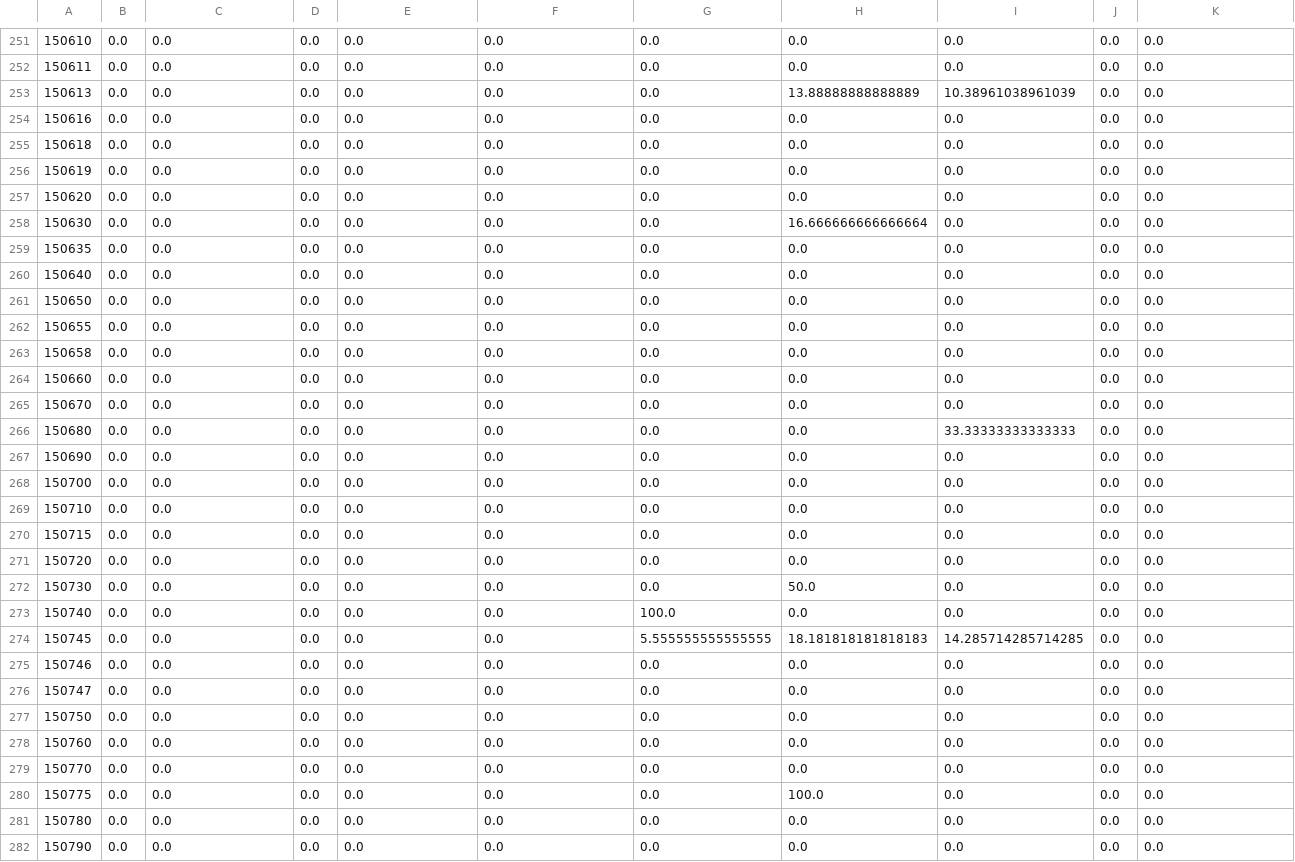
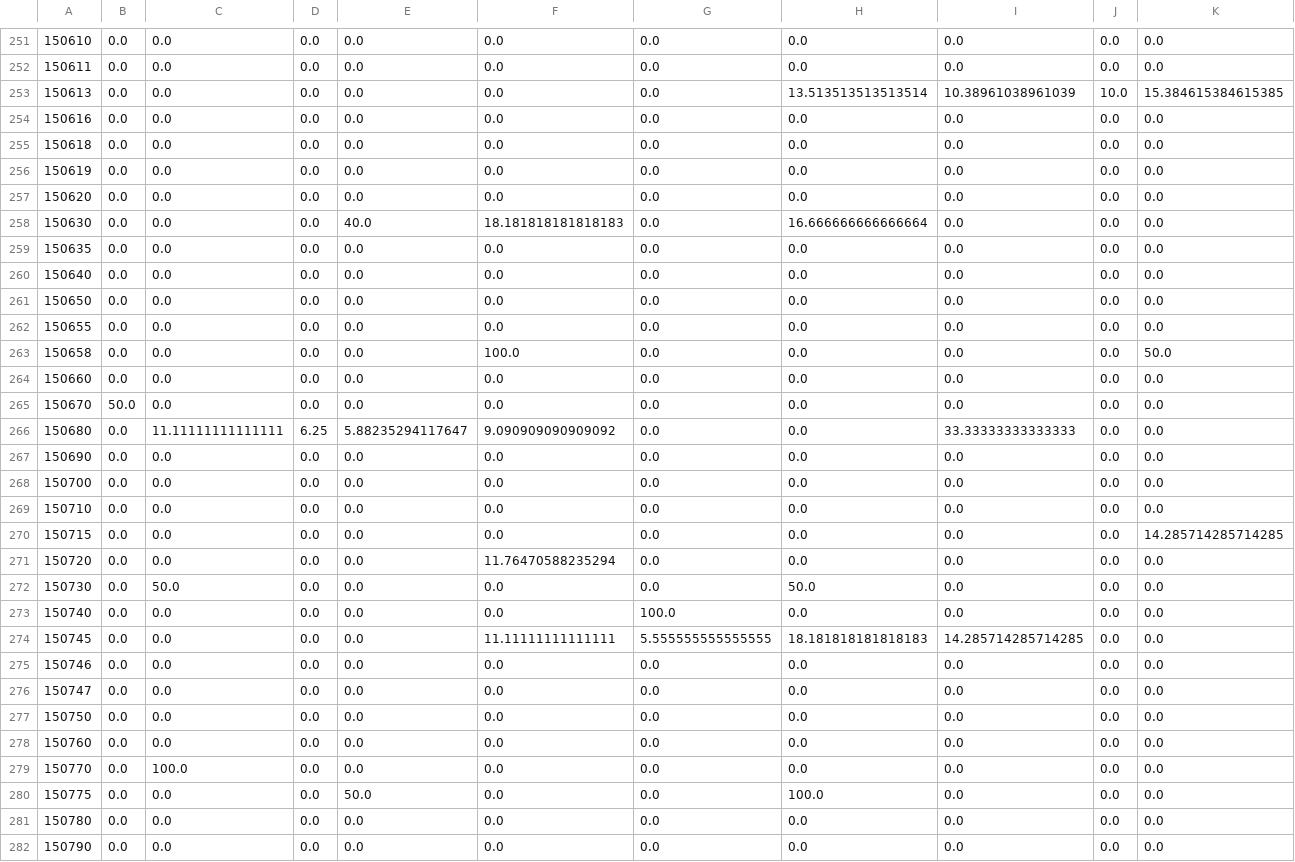
Before and after one commit to FlaviaLopes/leishmaniose, a CSV file: data/indicadores/visceral/indicador_18_proporcao_casos_50_anos_mais_municipio_infeccao.csv, drawn as a sheet; only a part is shown, gaps mark what is left out; the diff covers the shown part only; the diff names each change by its address in the sheet, - before the commit and + after, or states it on an @@ line.

```diff
--- a/data/indicadores/visceral/indicador_18_proporcao_casos_50_anos_mais_municipio_infeccao.csv
+++ b/data/indicadores/visceral/indicador_18_proporcao_casos_50_anos_mais_municipio_infeccao.csv
-H253: 13.88888888888889
+H253: 13.513513513513514
-J253: 0.0
+J253: 10.0
-K253: 0.0
+K253: 15.384615384615385
-E258: 0.0
+E258: 40.0
-F258: 0.0
+F258: 18.181818181818183
-F263: 0.0
+F263: 100.0
-K263: 0.0
+K263: 50.0
-B265: 0.0
+B265: 50.0
-C266: 0.0
+C266: 11.11111111111111
-D266: 0.0
+D266: 6.25
-E266: 0.0
+E266: 5.88235294117647
-F266: 0.0
+F266: 9.090909090909092
-K270: 0.0
+K270: 14.285714285714285
-F271: 0.0
+F271: 11.76470588235294
-C272: 0.0
+C272: 50.0
-F274: 0.0
+F274: 11.11111111111111
-C279: 0.0
+C279: 100.0
-E280: 0.0
+E280: 50.0
```
Also changed, not shown: 74 edited cells elsewhere in this file, data/indicadores/visceral/indicador_16_proporcao_casos_criterio_laboratorial_municipio_residencia.csv, data/indicadores/visceral/indicador_17_proporcao_casos_menor_5_anos_municipio_infeccao.csv, 14 other files.
